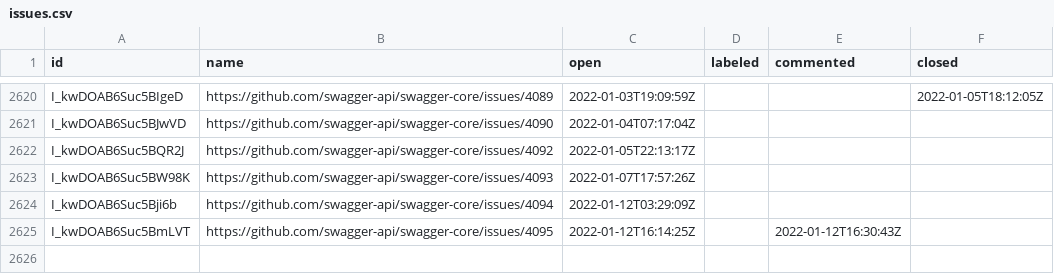
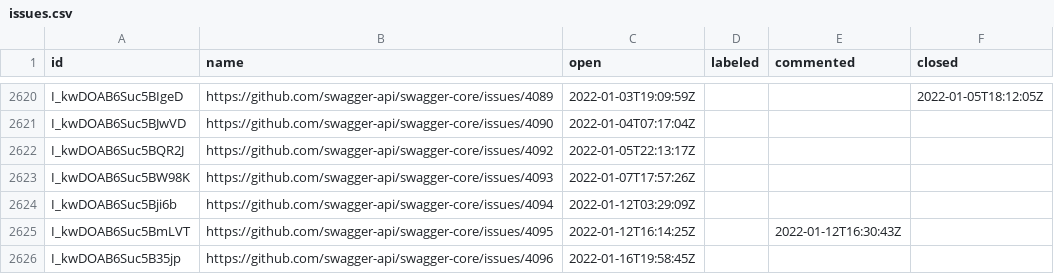
Before and after one commit to SmartBear/swagger-oselvar-metrics, a CSV file: data/swagger-api/swagger-core/issues.csv, drawn as a sheet; only a part is shown, gaps mark what is left out.

```diff
--- a/data/swagger-api/swagger-core/issues.csv
+++ b/data/swagger-api/swagger-core/issues.csv
@@ -2625 +2625,2 @@ I_kwDOAB6Suc5Bji6b,https://github.com/swagger-api/swagger-core/issues/4094,2022-
 I_kwDOAB6Suc5BmLVT,https://github.com/swagger-api/swagger-core/issues/4095,2022-01-12T16:14:25Z,,2022-01-12T16:30:43Z,
+I_kwDOAB6Suc5B35jp,https://github.com/swagger-api/swagger-core/issues/4096,2022-01-16T19:58:45Z,,,
```
Also changed, not shown: data/swagger-api/swagger-codegen/issues.csv.
